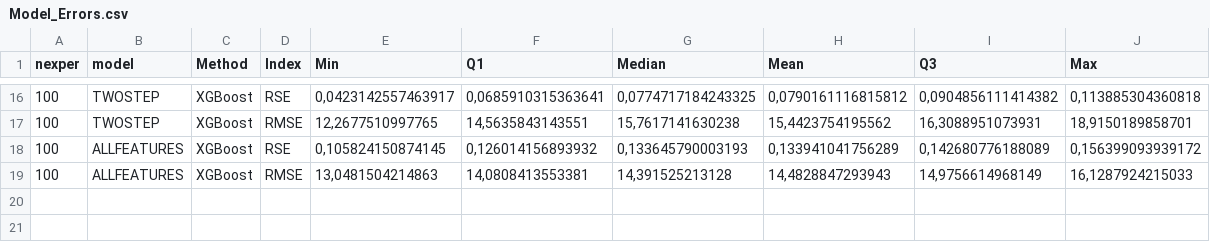
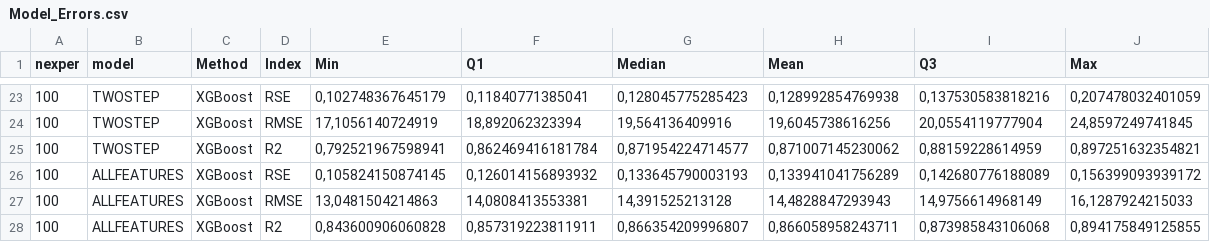
Before and after one commit to jgalgarra/Simplex, a CSV file: tables/Model_Errors.csv, drawn as a sheet; only a part is shown, gaps mark what is left out; the diff covers the shown part only.

```diff
--- a/tables/Model_Errors.csv
+++ b/tables/Model_Errors.csv
@@ -16,4 +23,6 @@
-100;"TWOSTEP";"XGBoost";"RSE";0,0423142557463917;0,0685910315363641;0,0774717184243325;0,0790161116815812;0,0904856111414382;0,113885304360818
-100;"TWOSTEP";"XGBoost";"RMSE";12,2677510997765;14,5635843143551;15,7617141630238;15,4423754195562;16,3088951073931;18,9150189858701
+100;"TWOSTEP";"XGBoost";"RSE";0,102748367645179;0,11840771385041;0,128045775285423;0,128992854769938;0,137530583818216;0,207478032401059
+100;"TWOSTEP";"XGBoost";"RMSE";17,1056140724919;18,892062323394;19,564136409916;19,6045738616256;20,0554119777904;24,8597249741845
+100;"TWOSTEP";"XGBoost";"R2";0,792521967598941;0,862469416181784;0,871954224714577;0,871007145230062;0,88159228614959;0,897251632354821
 100;"ALLFEATURES";"XGBoost";"RSE";0,105824150874145;0,126014156893932;0,133645790003193;0,133941041756289;0,142680776188089;0,156399093939172
 100;"ALLFEATURES";"XGBoost";"RMSE";13,0481504214863;14,0808413553381;14,391525213128;14,4828847293943;14,9756614968149;16,1287924215033
+100;"ALLFEATURES";"XGBoost";"R2";0,843600906060828;0,857319223811911;0,866354209996807;0,866058958243711;0,873985843106068;0,894175849125855
```
Also changed, not shown: 7 added rows and 24 edited cells elsewhere in this file, tables/datos_err_iter.csv, tables/datos_err_onlyspecies.csv, 22 other files.
